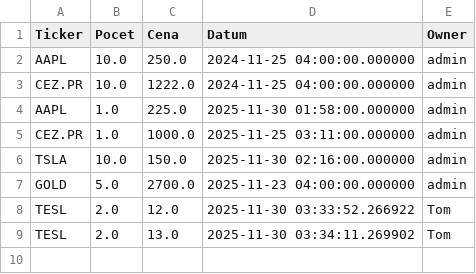
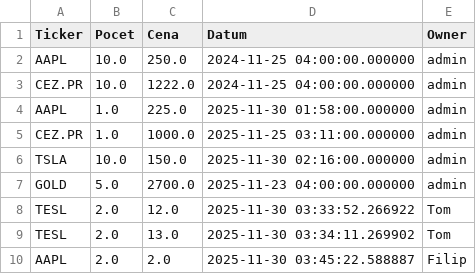
Before and after one commit to Poutniiik/Moje-Investice, a CSV file: portfolio_data.csv, drawn as a sheet; the diff names each change by its address in the sheet, - before the commit and + after, or states it on an @@ line.

Commit message:
Update data: Filip

```diff
--- a/portfolio_data.csv
+++ b/portfolio_data.csv
+row 10: AAPL | 2.0 | 2.0 | 2025-11-30 03:45:22.588887 | Filip
```
